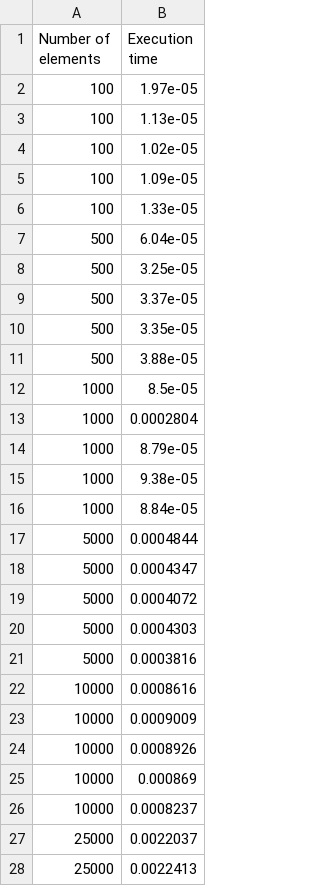
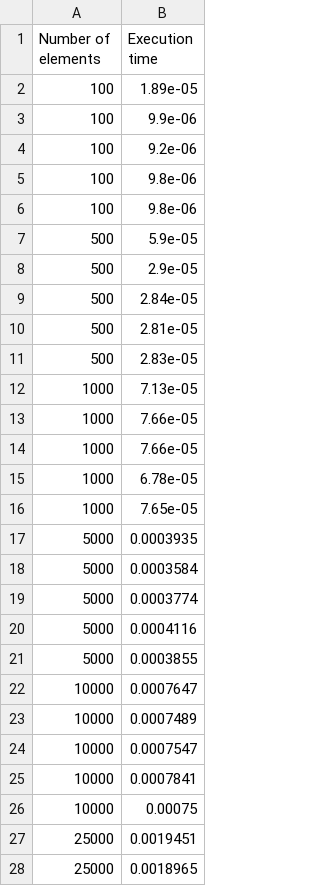
Before and after one commit to nihal-ranchod/COMS4032A---Application-of-Algorithms-Assignments, a CSV file: Assignment 3/part_A_2.csv, drawn as a sheet; only a part is shown; the diff covers the shown part only.

```diff
--- a/Assignment 3/part_A_2.csv
+++ b/Assignment 3/part_A_2.csv
@@ -1,28 +1,28 @@
 Number of elements,Execution time
-100,1.97e-05
-100,1.13e-05
-100,1.02e-05
-100,1.09e-05
-100,1.33e-05
-500,6.04e-05
-500,3.25e-05
-500,3.37e-05
-500,3.35e-05
-500,3.88e-05
-1000,8.5e-05
-1000,0.0002804
-1000,8.79e-05
-1000,9.38e-05
-1000,8.84e-05
-5000,0.0004844
-5000,0.0004347
-5000,0.0004072
-5000,0.0004303
-5000,0.0003816
-10000,0.0008616
-10000,0.0009009
-10000,0.0008926
-10000,0.000869
-10000,0.0008237
-25000,0.0022037
-25000,0.0022413
+100,1.89e-05
+100,9.9e-06
+100,9.2e-06
+100,9.8e-06
+100,9.8e-06
+500,5.9e-05
+500,2.9e-05
+500,2.84e-05
+500,2.81e-05
+500,2.83e-05
+1000,7.13e-05
+1000,7.66e-05
+1000,7.66e-05
+1000,6.78e-05
+1000,7.65e-05
+5000,0.0003935
+5000,0.0003584
+5000,0.0003774
+5000,0.0004116
+5000,0.0003855
+10000,0.0007647
+10000,0.0007489
+10000,0.0007547
+10000,0.0007841
+10000,0.00075
+25000,0.0019451
+25000,0.0018965
```
Also changed, not shown: 23 edited cells elsewhere in this file, Assignment 3/part_A_1.csv, Assignment 3/part_A_2_averaged.csv, 6 other files.
